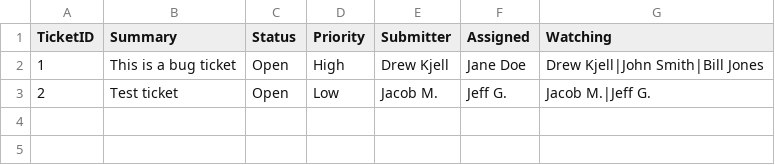
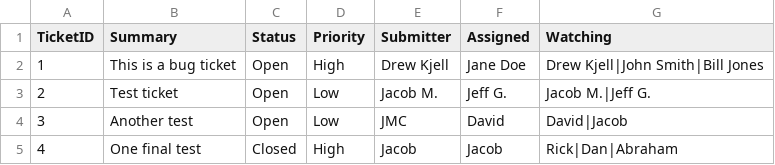
Before and after one commit to jmartinezcode/TicketingSystem, a CSV file: Tickets.csv, drawn as a sheet.

Commit message:
Adjusted Program.cs to use classes Fixed next ticket ID Adjusted prompts to read more cleanly

```diff
--- a/Tickets.csv
+++ b/Tickets.csv
@@ -3 +3,3 @@ TicketID, Summary, Status, Priority, Submitter, Assigned, Watching
 2,Test ticket,Open,Low,Jacob M.,Jeff G.,Jacob M.|Jeff G.
+3,Another test,Open,Low,JMC,David,David|Jacob
+4,One final test,Closed,High,Jacob,Jacob,Rick|Dan|Abraham
```
Also changed, not shown: 2 other files.
